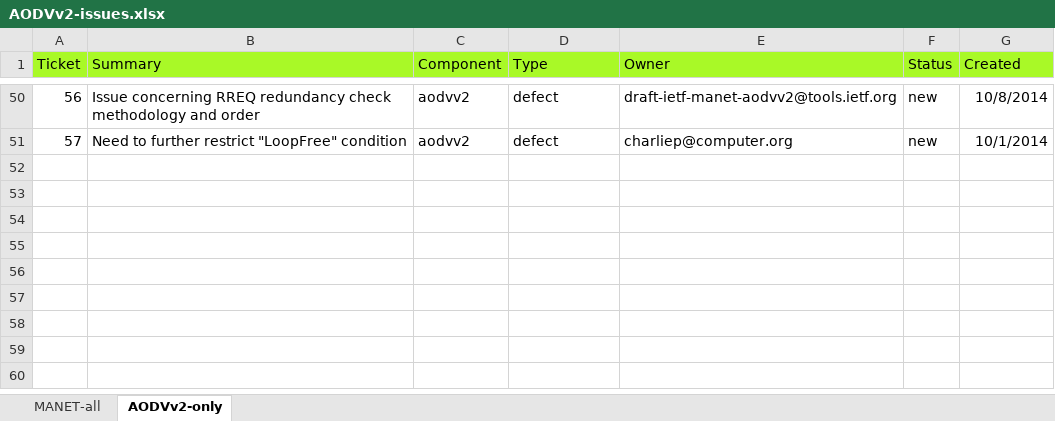
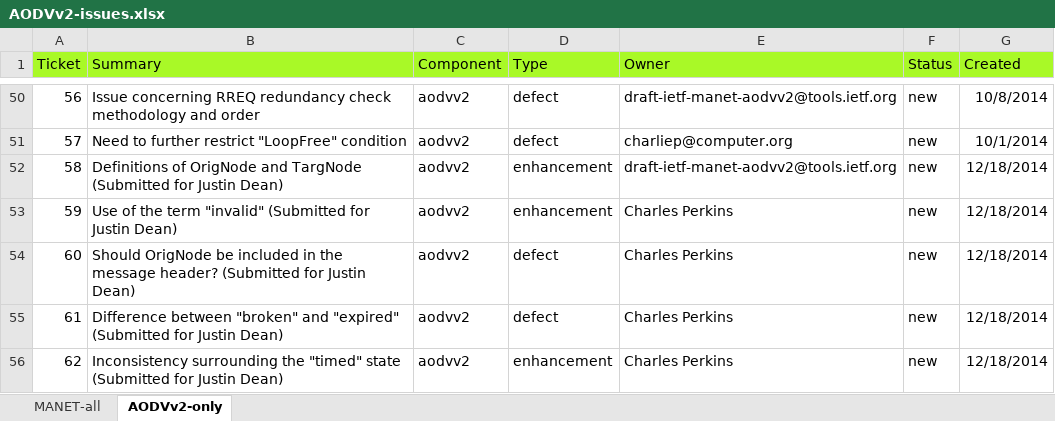
Before and after one commit to Lotterleben/AODVv2-Draft, an Excel workbook: AODVv2-issues.xlsx, sheet AODVv2-only, drawn as a sheet; only a part is shown, gaps mark what is left out; values as stored, in another font and other column widths than the file's, no borders; the diff names each change by its address in the sheet, - before the commit and + after, or states it on an @@ line.

Commit message:
Includes all current IETF issues from the issue tracker.

```diff
--- a/AODVv2-issues.xlsx (sheet AODVv2-only)
+++ b/AODVv2-issues.xlsx (sheet AODVv2-only)
+row 52: 58 | Definitions of OrigNode and TargNode (Submitted for Justin Dean) | aodvv2 | enhancement | draft-ietf-manet-aodvv2@tools.ietf.org | new | 12/18/2014
+row 53: 59 | Use of the term "invalid" (Submitted for Justin Dean) | aodvv2 | enhancement | Charles Perkins | new | 12/18/2014
+row 54: 60 | Should OrigNode be included in the message header? (Submitted for Justin Dean) | aodvv2 | defect | Charles Perkins | new | 12/18/2014
+row 55: 61 | Difference between "broken" and "expired" (Submitted for Justin Dean) | aodvv2 | defect | Charles Perkins | new | 12/18/2014
+row 56: 62 | Inconsistency surrounding the "timed" state (Submitted for Justin Dean) | aodvv2 | enhancement | Charles Perkins | new | 12/18/2014
```
Also changed, not shown: sheet MANET-all, 1 other file.
